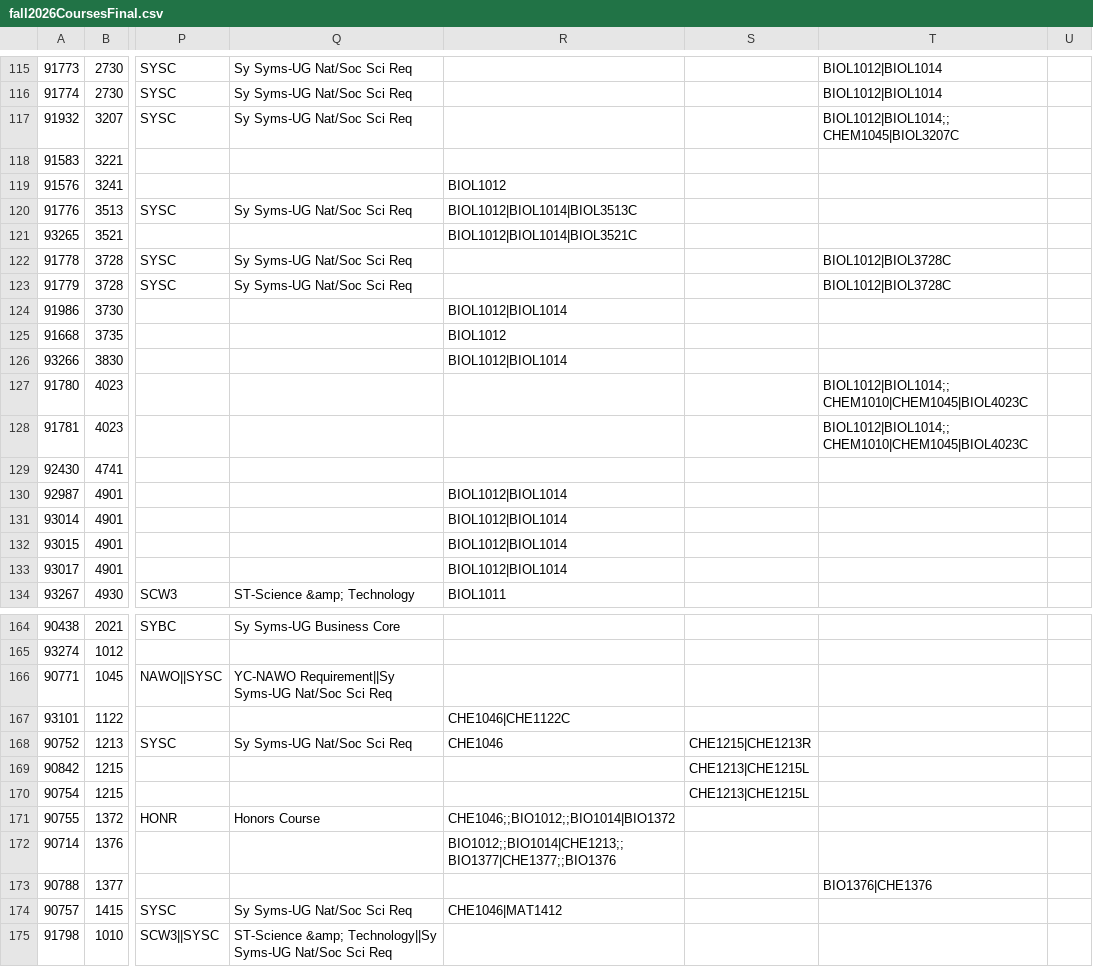
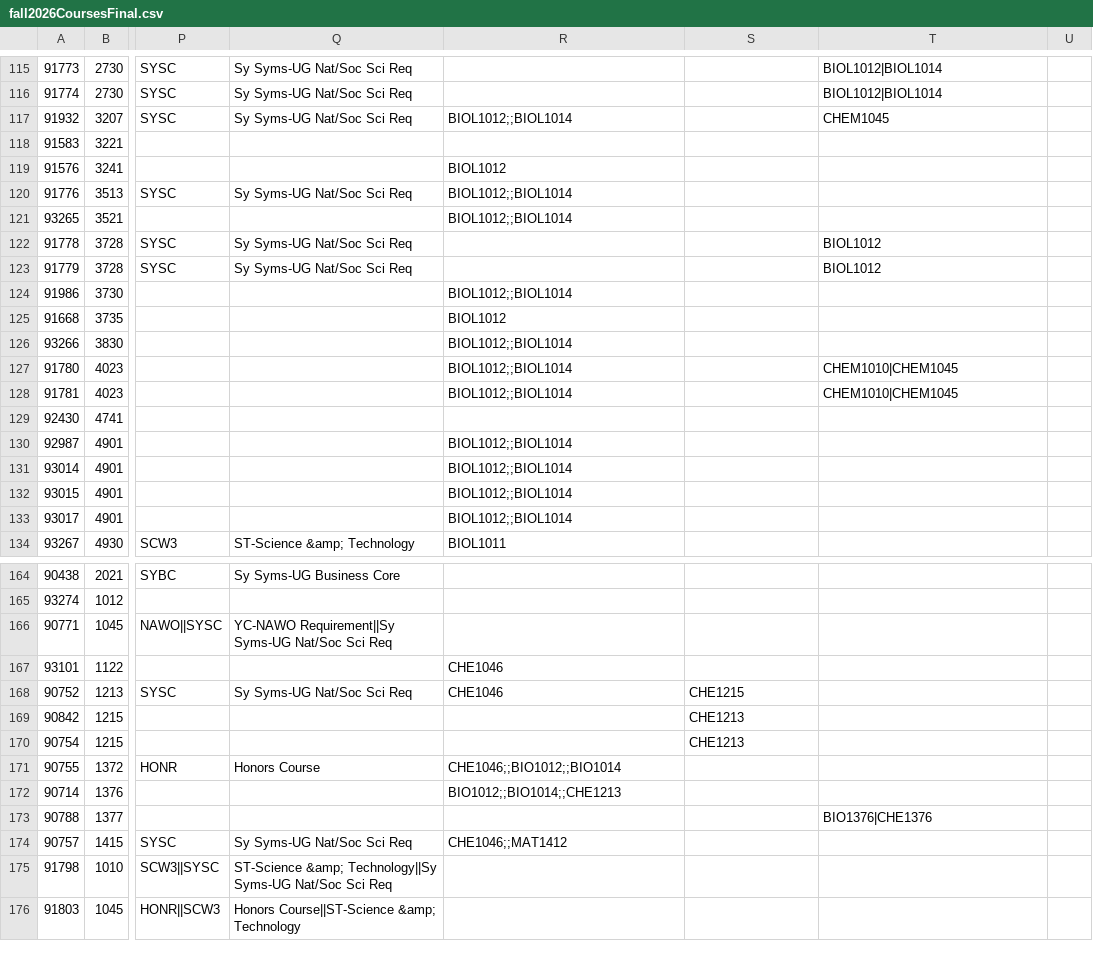
Before and after one commit to ZachR36/ImprovedYUClassSearch, a CSV file: fall2026CoursesFinal.csv, drawn as a sheet; only a part is shown, gaps mark what is left out; the shorter side is filled out with more unchanged rows; the diff covers the shown part only; the diff names each change by its address in the sheet, - before the commit and + after, or states it on an @@ line.

```diff
--- a/fall2026CoursesFinal.csv
+++ b/fall2026CoursesFinal.csv
-R117: (empty)
+R117: BIOL1012;;BIOL1014
-T117: BIOL1012|BIOL1014;;CHEM1045|BIOL3207C
+T117: CHEM1045
-R120: BIOL1012|BIOL1014|BIOL3513C
+R120: BIOL1012;;BIOL1014
-R121: BIOL1012|BIOL1014|BIOL3521C
+R121: BIOL1012;;BIOL1014
-T122:T123: BIOL1012|BIOL3728C
+T122:T123: BIOL1012
-R124: BIOL1012|BIOL1014
+R124: BIOL1012;;BIOL1014
-R126: BIOL1012|BIOL1014
+R126: BIOL1012;;BIOL1014
-R127:R128: (empty)
+R127:R128: BIOL1012;;BIOL1014
-T127:T128: BIOL1012|BIOL1014;;CHEM1010|CHEM1045|BIOL4023C
+T127:T128: CHEM1010|CHEM1045
-R130:R133: BIOL1012|BIOL1014
+R130:R133: BIOL1012;;BIOL1014
-R167: CHE1046|CHE1122C
+R167: CHE1046
-S168: CHE1215|CHE1213R
+S168: CHE1215
-S169:S170: CHE1213|CHE1215L
+S169:S170: CHE1213
-R171: CHE1046;;BIO1012;;BIO1014|BIO1372
+R171: CHE1046;;BIO1012;;BIO1014
-R172: BIO1012;;BIO1014|CHE1213;;BIO1377|CHE1377;;BIO1376
+R172: BIO1012;;BIO1014;;CHE1213
-R174: CHE1046|MAT1412
+R174: CHE1046;;MAT1412
```
Also changed, not shown: 73 edited cells elsewhere in this file, 19 other files.
